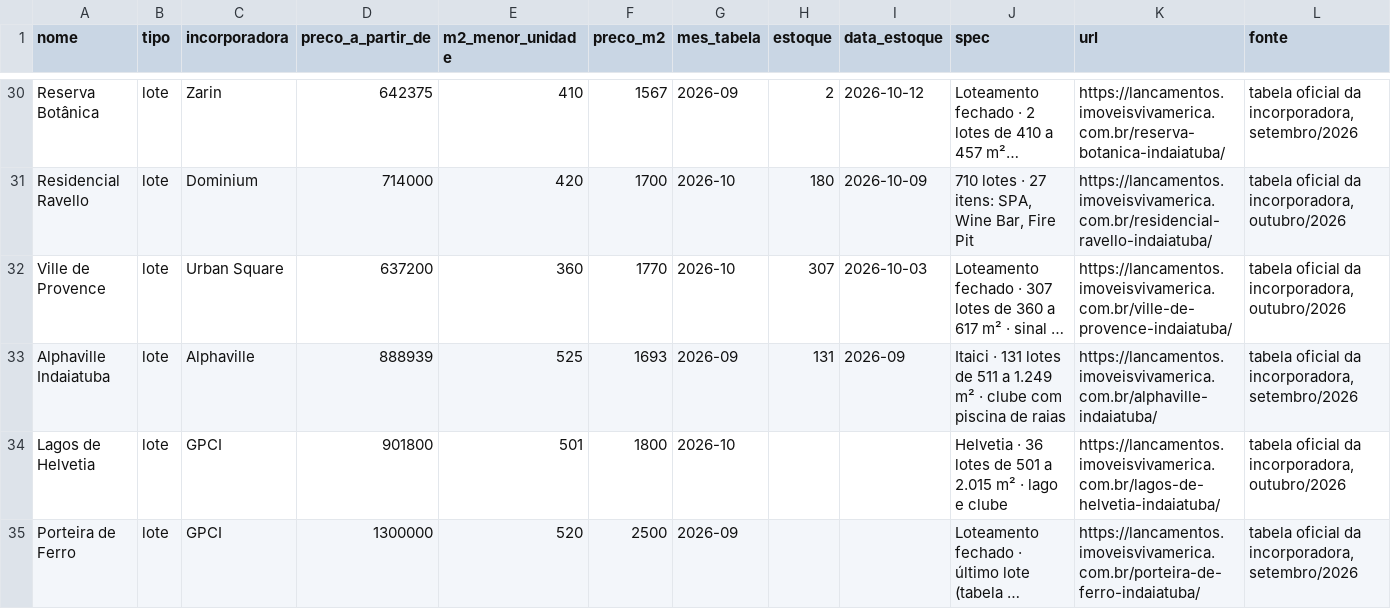
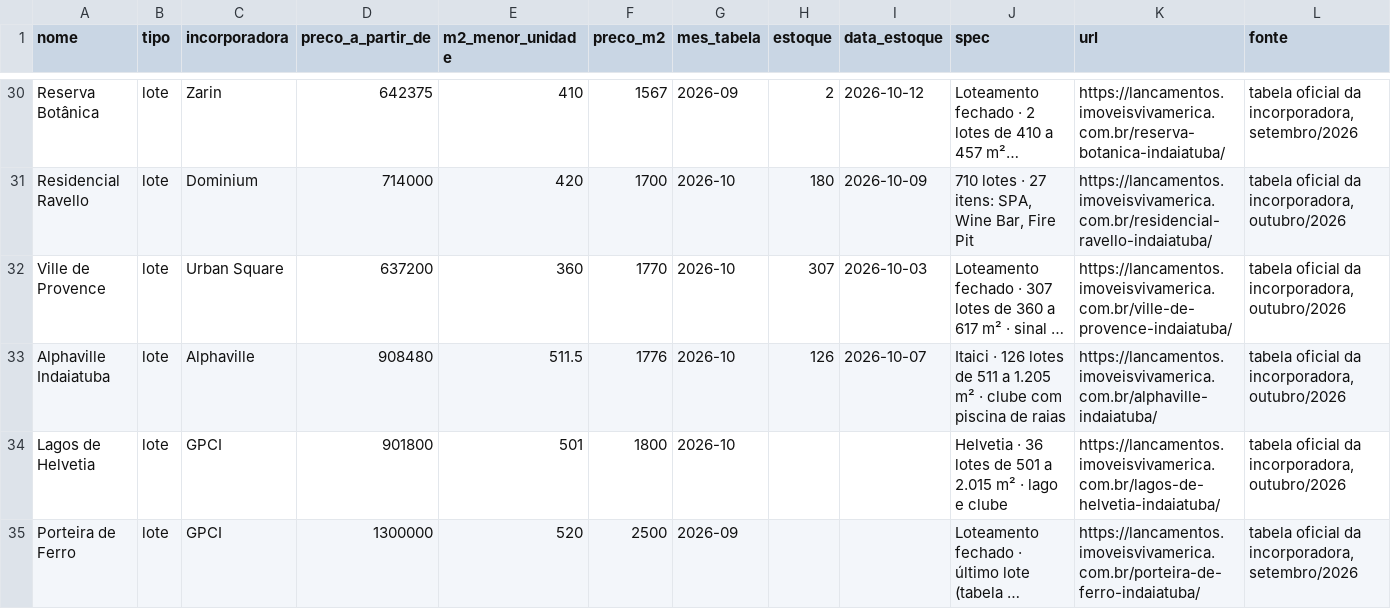
Before and after one commit to Vivamerica/landing-page, a CSV file: imprensa-e-dados/dados-lancamentos-indaiatuba-2026-10.csv, drawn as a sheet; only a part is shown, gaps mark what is left out; long unchanged cells end in …; the diff names each change by its address in the sheet, - before the commit and + after, or states it on an @@ line.

```diff
--- a/imprensa-e-dados/dados-lancamentos-indaiatuba-2026-10.csv
+++ b/imprensa-e-dados/dados-lancamentos-indaiatuba-2026-10.csv
-D33 (preco_a_partir_de): 888939
+D33 (preco_a_partir_de): 908480
-E33 (m2_menor_unidade): 525
+E33 (m2_menor_unidade): 511.5
-F33 (preco_m2): 1693
+F33 (preco_m2): 1776
-G33 (mes_tabela): 2026-09
+G33 (mes_tabela): 2026-10
-H33 (estoque): 131
+H33 (estoque): 126
-I33 (data_estoque): 2026-09
+I33 (data_estoque): 2026-10-07
-J33 (spec): Itaici · 131 lotes de 511 a 1.249 m² ·…
+J33 (spec): Itaici · 126 lotes de 511 a 1.205 m² ·…
-L33 (fonte): …da incorporadora, setembro/2026
+L33 (fonte): …da incorporadora, outubro/2026
```
Also changed, not shown: 26 other files.
